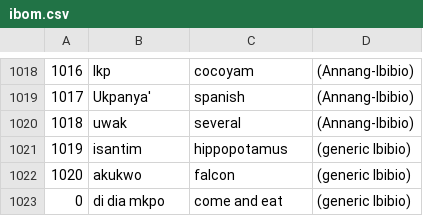
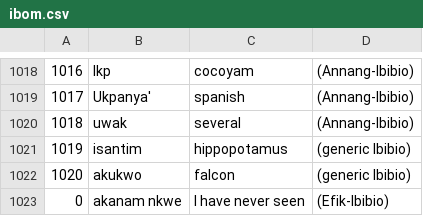
Before and after one commit to imanibom/Akwa-Ibom-Language-Classification-and-Machine-Translation, a CSV file: ibom.csv, drawn as a sheet; only a part is shown, gaps mark what is left out.

Commit message:
updated

```diff
--- a/ibom.csv
+++ b/ibom.csv
@@ -1022,2 +1022,2 @@
 1020,akukwo,falcon,(generic Ibibio)
-0,di dia mkpo,come and eat,(generic Ibibio)
+0,akanam nkwe,I have never seen,(Efik-Ibibio)
```
